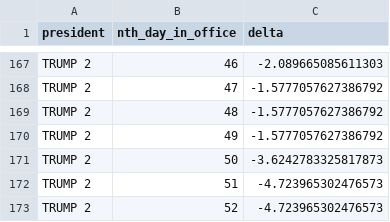
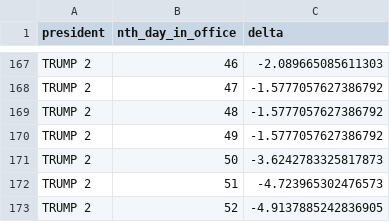
Before and after one commit to danwatt/pg-demos, a CSV file: djia/plots/data/djia-days-in-office.csv, drawn as a sheet; only a part is shown, gaps mark what is left out.

```diff
--- a/djia/plots/data/djia-days-in-office.csv
+++ b/djia/plots/data/djia-days-in-office.csv
@@ -172,2 +172,2 @@ TRUMP 2,50,-3.6242783325817873
 TRUMP 2,51,-4.723965302476573
-TRUMP 2,52,-4.723965302476573
+TRUMP 2,52,-4.9137885242836905
```
Also changed, not shown: djia/sql/DJIA.csv, 1 other file.
